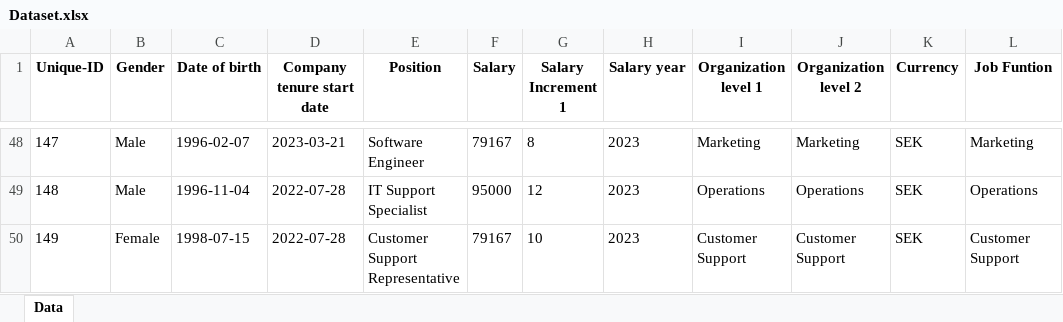
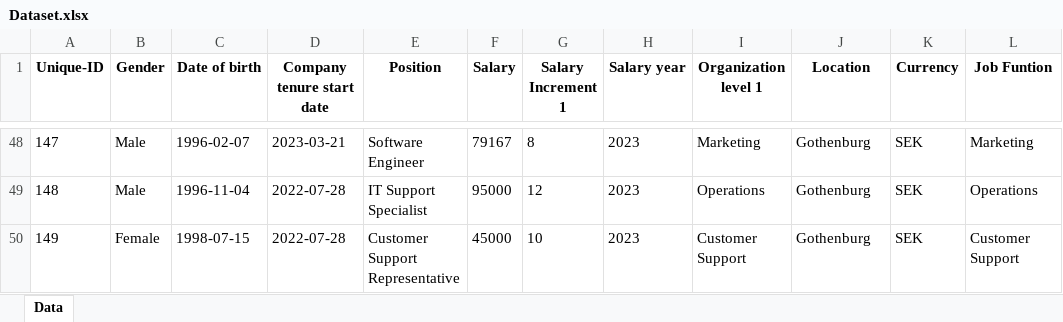
Before and after one commit to TuringCrafters/EquityAI, an Excel workbook: client/public/samples/Dataset.xlsx, sheet Data, drawn as a sheet; only a part is shown, gaps mark what is left out; values as stored, in another font and other column widths than the file's, no borders; charts and pictures not drawn; the diff covers the shown part only; the diff names each change by its address in the sheet, - before the commit and + after, or states it on an @@ line.

Commit message:
update to add location and adjust salary

```diff
--- a/client/public/samples/Dataset.xlsx (sheet Data)
+++ b/client/public/samples/Dataset.xlsx (sheet Data)
-J1: Organization level 2
+J1: Location
-J48 (Location): Marketing
+J48 (Location): Gothenburg
-J49 (Location): Operations
+J49 (Location): Gothenburg
-F50 (Salary): 79167
+F50 (Salary): 45000
-J50 (Location): Customer Support
+J50 (Location): Gothenburg
```
Also changed, not shown: 63 edited cells elsewhere in this sheet.
